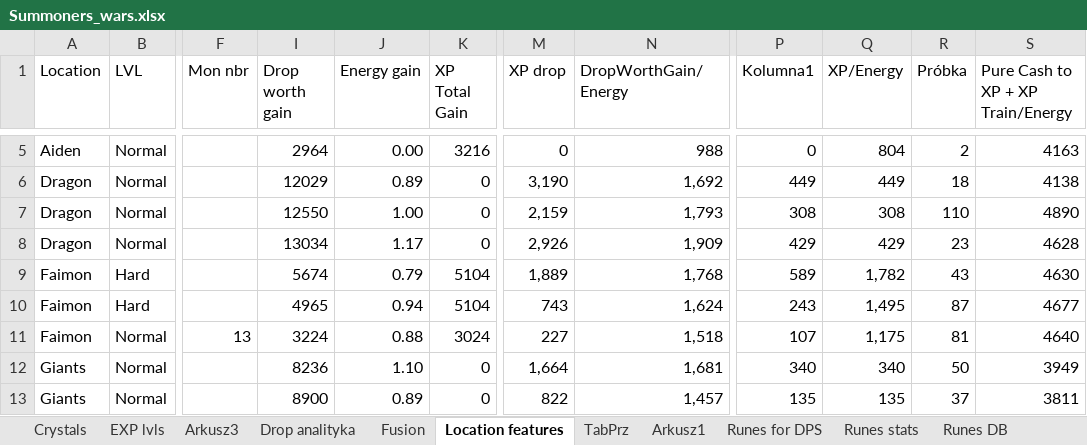
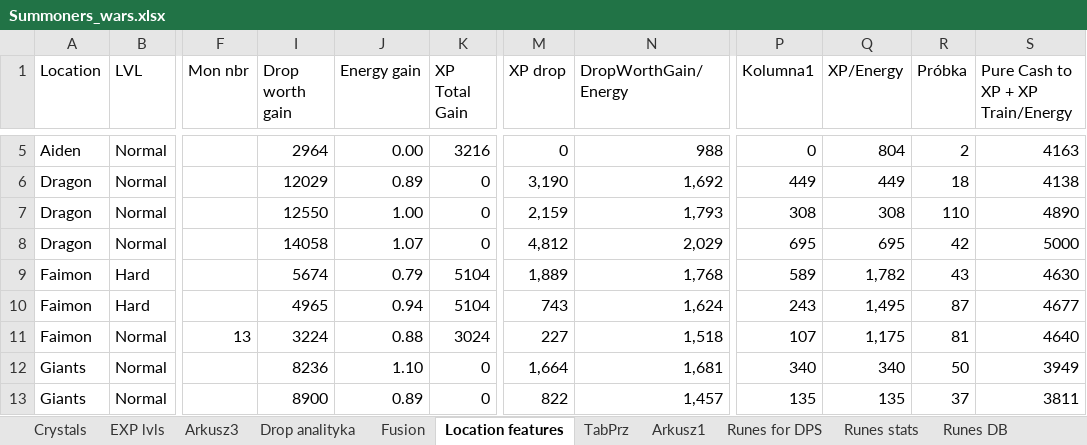
Before and after one commit to mariusz1976/mmorpg, an Excel workbook: Summoners_wars.xlsx, sheet Location features, drawn as a sheet; only a part is shown, gaps mark what is left out; values as stored, in another font and other column widths than the file's, no borders; table styles not drawn; the diff names each change by its address in the sheet, - before the commit and + after, or states it on an @@ line.

```diff
--- a/Summoners_wars.xlsx (sheet Location features)
+++ b/Summoners_wars.xlsx (sheet Location features)
-I8 (Drop worth gain): 13034
+I8 (Drop worth gain): 14058
-J8 (Energy gain): 1.17
+J8 (Energy gain): 1.07
-M8 (XP drop): 2,926
+M8 (XP drop): 4,812
-N8 (DropWorthGain/Energy): 1,909
+N8 (DropWorthGain/Energy): 2,029
-P8 (Kolumna1): 429
+P8 (Kolumna1): 695
-Q8 (XP/Energy): 429
+Q8 (XP/Energy): 695
-R8 (Próbka): 23
+R8 (Próbka): 42
-S8: 4628
+S8: 5000
```
Also changed, not shown: sheet Drop analityka, sheet Mon.Utilities, charts or pictures.
